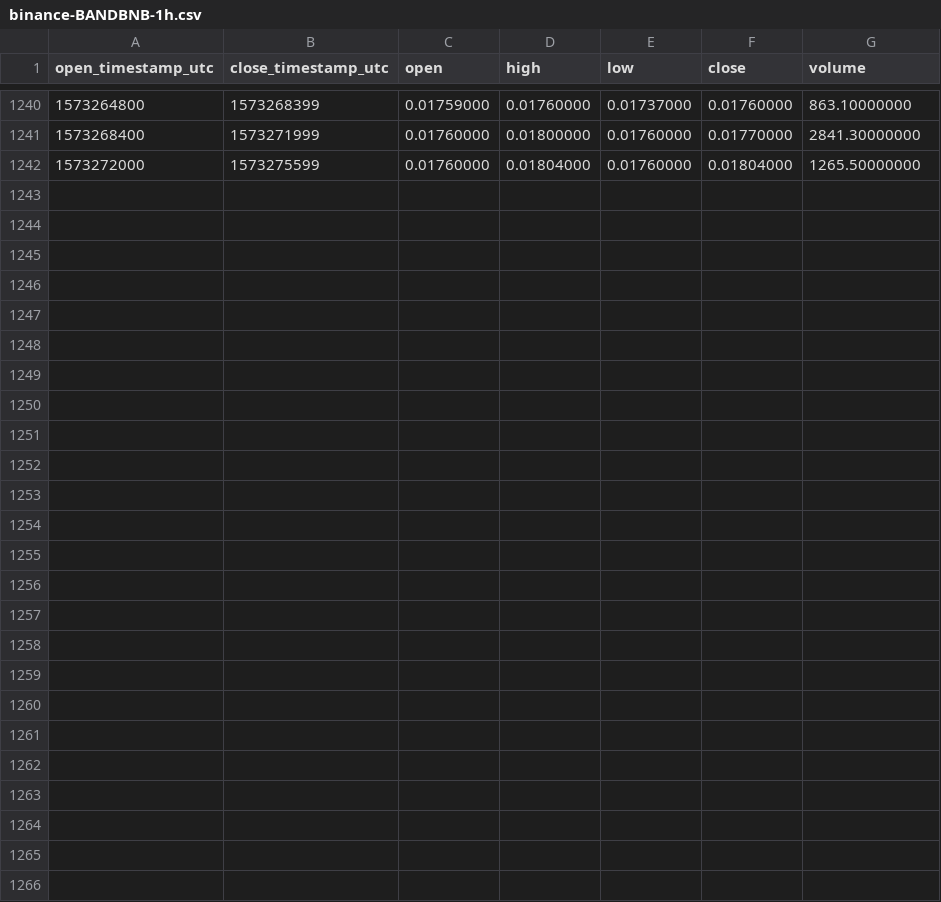
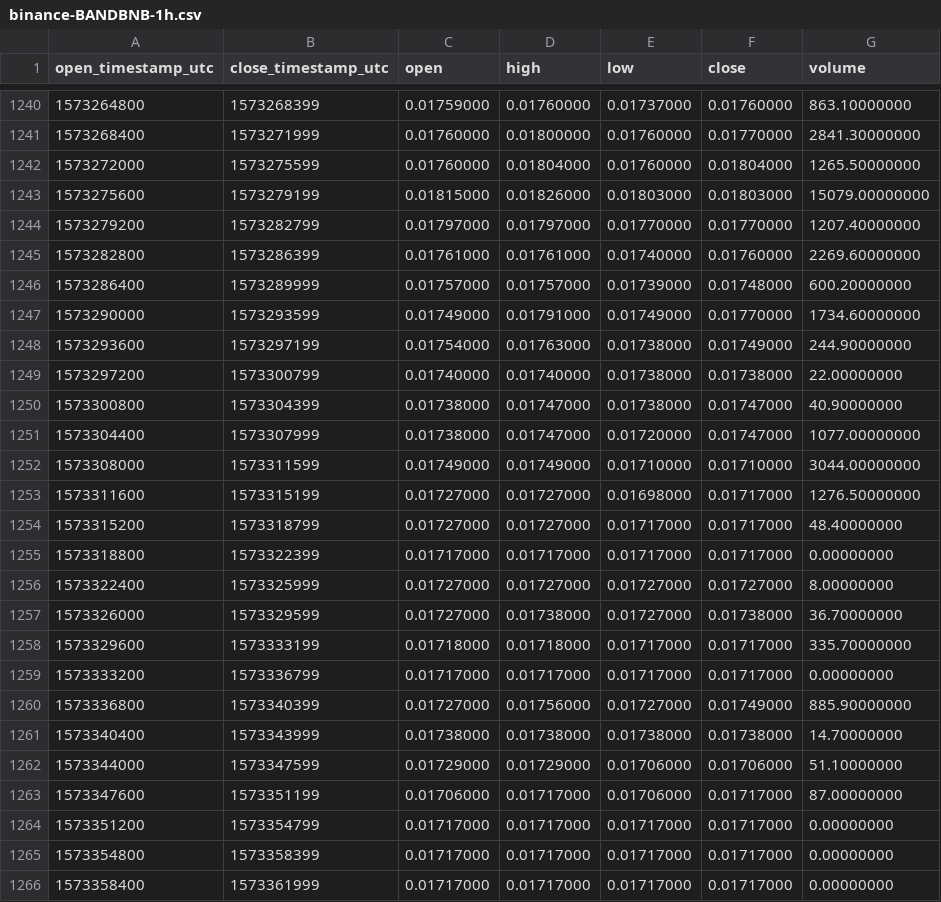
Before and after one commit to cryptobigbro/binance-BANDBNB, a CSV file: binance-BANDBNB-1h.csv, drawn as a sheet; only a part is shown, gaps mark what is left out; the diff names each change by its address in the sheet, - before the commit and + after, or states it on an @@ line.

Commit message:
Update OHLCV data.

```diff
--- a/binance-BANDBNB-1h.csv
+++ b/binance-BANDBNB-1h.csv
+row 1243: 1573275600 | 1573279199 | 0.01815000 | 0.01826000 | 0.01803000 | 0.01803000 | 15079.00000000
+row 1244: 1573279200 | 1573282799 | 0.01797000 | 0.01797000 | 0.01770000 | 0.01770000 | 1207.40000000
+row 1245: 1573282800 | 1573286399 | 0.01761000 | 0.01761000 | 0.01740000 | 0.01760000 | 2269.60000000
+row 1246: 1573286400 | 1573289999 | 0.01757000 | 0.01757000 | 0.01739000 | 0.01748000 | 600.20000000
+row 1247: 1573290000 | 1573293599 | 0.01749000 | 0.01791000 | 0.01749000 | 0.01770000 | 1734.60000000
+row 1248: 1573293600 | 1573297199 | 0.01754000 | 0.01763000 | 0.01738000 | 0.01749000 | 244.90000000
+row 1249: 1573297200 | 1573300799 | 0.01740000 | 0.01740000 | 0.01738000 | 0.01738000 | 22.00000000
+row 1250: 1573300800 | 1573304399 | 0.01738000 | 0.01747000 | 0.01738000 | 0.01747000 | 40.90000000
+row 1251: 1573304400 | 1573307999 | 0.01738000 | 0.01747000 | 0.01720000 | 0.01747000 | 1077.00000000
+row 1252: 1573308000 | 1573311599 | 0.01749000 | 0.01749000 | 0.01710000 | 0.01710000 | 3044.00000000
+row 1253: 1573311600 | 1573315199 | 0.01727000 | 0.01727000 | 0.01698000 | 0.01717000 | 1276.50000000
+row 1254: 1573315200 | 1573318799 | 0.01727000 | 0.01727000 | 0.01717000 | 0.01717000 | 48.40000000
+row 1255: 1573318800 | 1573322399 | 0.01717000 | 0.01717000 | 0.01717000 | 0.01717000 | 0.00000000
+row 1256: 1573322400 | 1573325999 | 0.01727000 | 0.01727000 | 0.01727000 | 0.01727000 | 8.00000000
+row 1257: 1573326000 | 1573329599 | 0.01727000 | 0.01738000 | 0.01727000 | 0.01738000 | 36.70000000
+row 1258: 1573329600 | 1573333199 | 0.01718000 | 0.01718000 | 0.01717000 | 0.01717000 | 335.70000000
+row 1259: 1573333200 | 1573336799 | 0.01717000 | 0.01717000 | 0.01717000 | 0.01717000 | 0.00000000
+row 1260: 1573336800 | 1573340399 | 0.01727000 | 0.01756000 | 0.01727000 | 0.01749000 | 885.90000000
+row 1261: 1573340400 | 1573343999 | 0.01738000 | 0.01738000 | 0.01738000 | 0.01738000 | 14.70000000
+row 1262: 1573344000 | 1573347599 | 0.01729000 | 0.01729000 | 0.01706000 | 0.01706000 | 51.10000000
+row 1263: 1573347600 | 1573351199 | 0.01706000 | 0.01717000 | 0.01706000 | 0.01717000 | 87.00000000
+row 1264: 1573351200 | 1573354799 | 0.01717000 | 0.01717000 | 0.01717000 | 0.01717000 | 0.00000000
+row 1265: 1573354800 | 1573358399 | 0.01717000 | 0.01717000 | 0.01717000 | 0.01717000 | 0.00000000
+row 1266: 1573358400 | 1573361999 | 0.01717000 | 0.01717000 | 0.01717000 | 0.01717000 | 0.00000000
```
Also changed, not shown: binance-BANDBNB-1d.csv.
